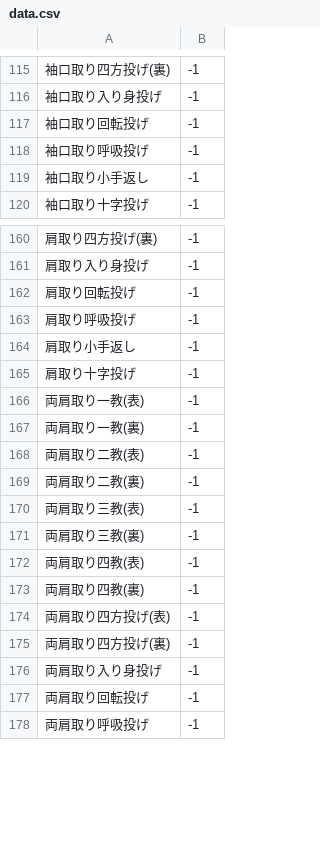
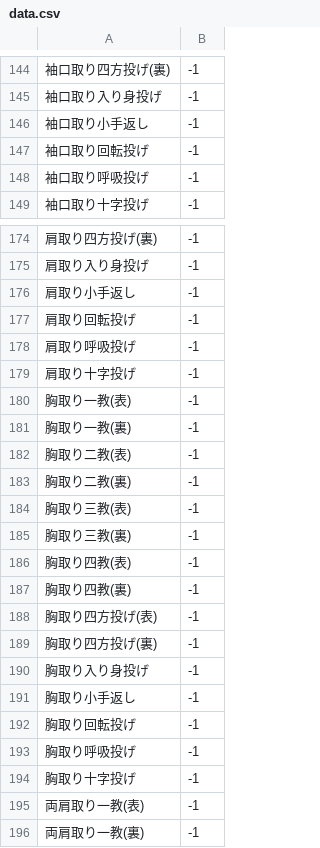
Before and after one commit to HALQME/lotAikido, a CSV file: data.csv, drawn as a sheet; only a part is shown, gaps mark what is left out; the shorter side is filled out with more unchanged rows; the diff covers the shown part only.

```diff
--- a/data.csv
+++ b/data.csv
@@ -116,5 +145,5 @@
 袖口取り入り身投げ,-1
+袖口取り小手返し,-1
 袖口取り回転投げ,-1
 袖口取り呼吸投げ,-1
-袖口取り小手返し,-1
 袖口取り十字投げ,-1
@@ -161,6 +175,21 @@
 肩取り入り身投げ,-1
+肩取り小手返し,-1
 肩取り回転投げ,-1
 肩取り呼吸投げ,-1
-肩取り小手返し,-1
 肩取り十字投げ,-1
+胸取り一教(表),-1
+胸取り一教(裏),-1
+胸取り二教(表),-1
+胸取り二教(裏),-1
+胸取り三教(表),-1
+胸取り三教(裏),-1
+胸取り四教(表),-1
+胸取り四教(裏),-1
+胸取り四方投げ(表),-1
+胸取り四方投げ(裏),-1
+胸取り入り身投げ,-1
+胸取り小手返し,-1
+胸取り回転投げ,-1
+胸取り呼吸投げ,-1
+胸取り十字投げ,-1
 両肩取り一教(表),-1
```
Also changed, not shown: 16 added rows, 16 removed rows and 74 moved rows elsewhere in this file, 1 other file.
